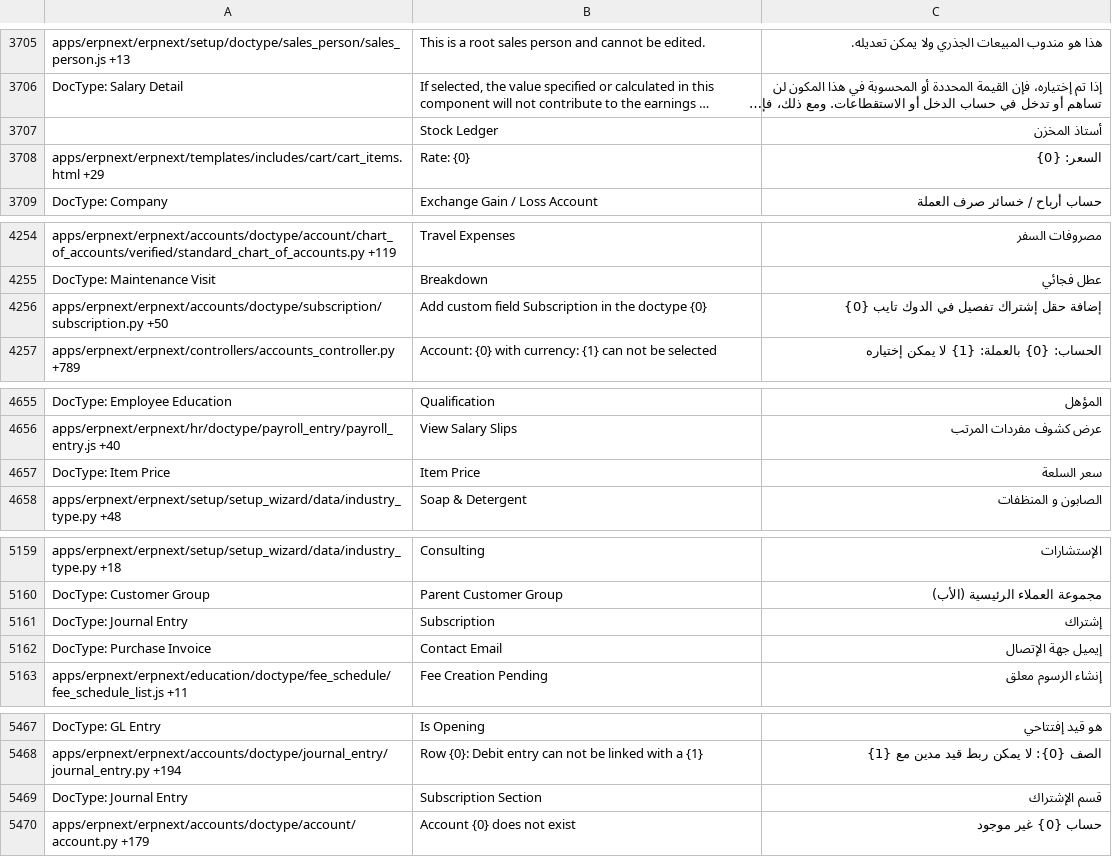
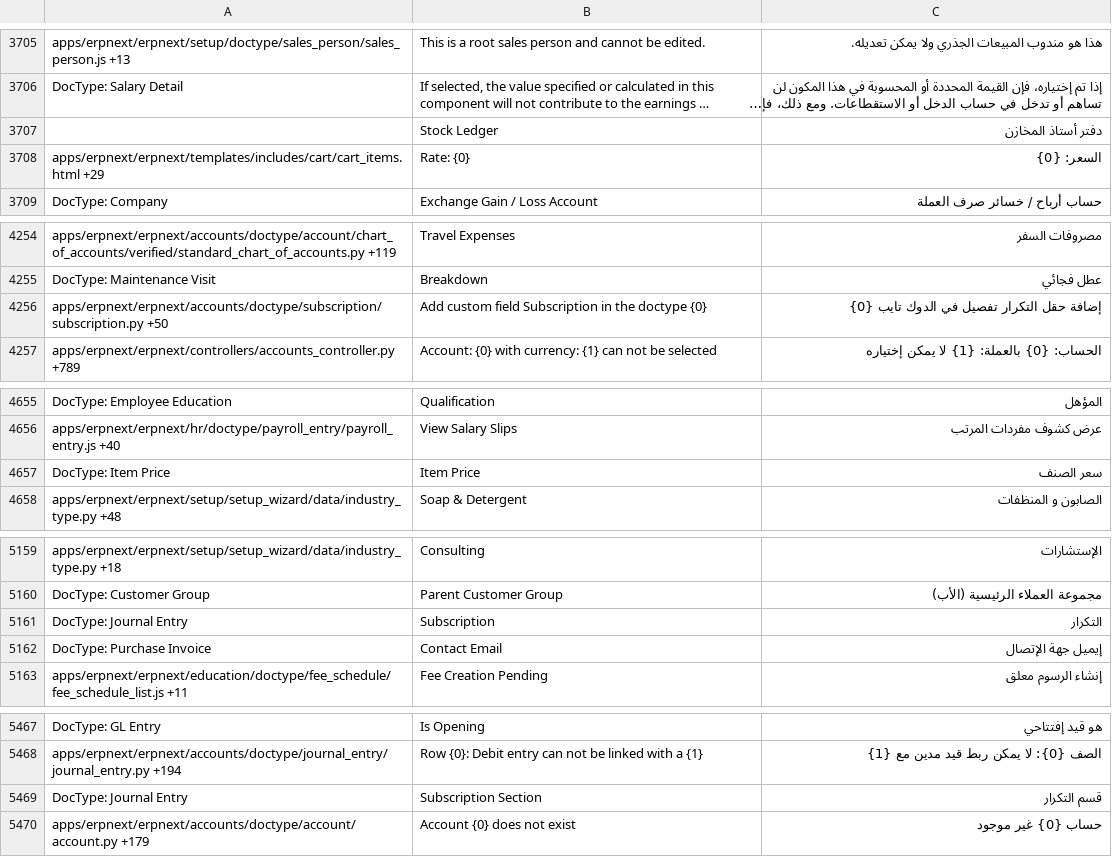
Before and after one commit to lelsheri/system-v10, a CSV file: erpnext/translations/ar.csv, drawn as a sheet; only a part is shown, gaps mark what is left out; long unchanged cells end in …; the diff covers the shown part only; the diff names each change by its address in the sheet, - before the commit and + after, or states it on an @@ line.

```diff
--- a/erpnext/translations/ar.csv
+++ b/erpnext/translations/ar.csv
-C3707: أستاذ المخزن
+C3707: دفتر أستاذ المخازن
-C4256: إضافة حقل إشتراك تفصيل في الدوك تايب {0}
+C4256: إضافة حقل التكرار تفصيل في الدوك تايب {0}
-C4657: سعر السلعة
+C4657: سعر الصنف
-C5161: إشتراك
+C5161: التكرار
-C5469: قسم الإشتراك
+C5469: قسم التكرار
```
Also changed, not shown: 5 edited cells elsewhere in this file.
